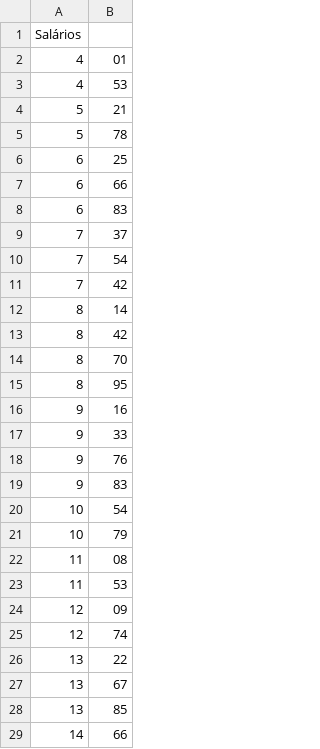
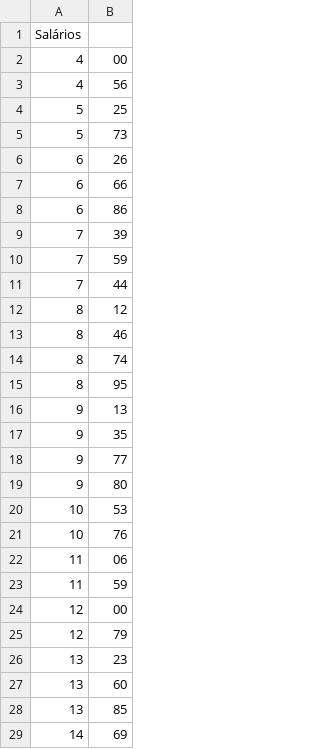
Before and after one commit to IsabeleCarvasan/EstatisticaR, a CSV file: dados/exercicio9.csv, drawn as a sheet; only a part is shown; the diff covers the shown part only.

```diff
--- a/dados/exercicio9.csv
+++ b/dados/exercicio9.csv
@@ -1,29 +1,29 @@
 Salários
-4,01
-4,53
-5,21
-5,78
-6,25
+4,00
+4,56
+5,25
+5,73
+6,26
 6,66
-6,83
-7,37
-7,54
-7,42
-8,14
-8,42
-8,70
+6,86
+7,39
+7,59
+7,44
+8,12
+8,46
+8,74
 8,95
-9,16
-9,33
-9,76
-9,83
-10,54
-10,79
-11,08
-11,53
-12,09
-12,74
-13,22
-13,67
+9,13
+9,35
+9,77
+9,80
+10,53
+10,76
+11,06
+11,59
+12,00
+12,79
+13,23
+13,60
 13,85
-14,66
+14,69
```
Also changed, not shown: 8 edited cells elsewhere in this file, dados/exercicio2.csv, dados/exercicio8.csv, 4 other files.
